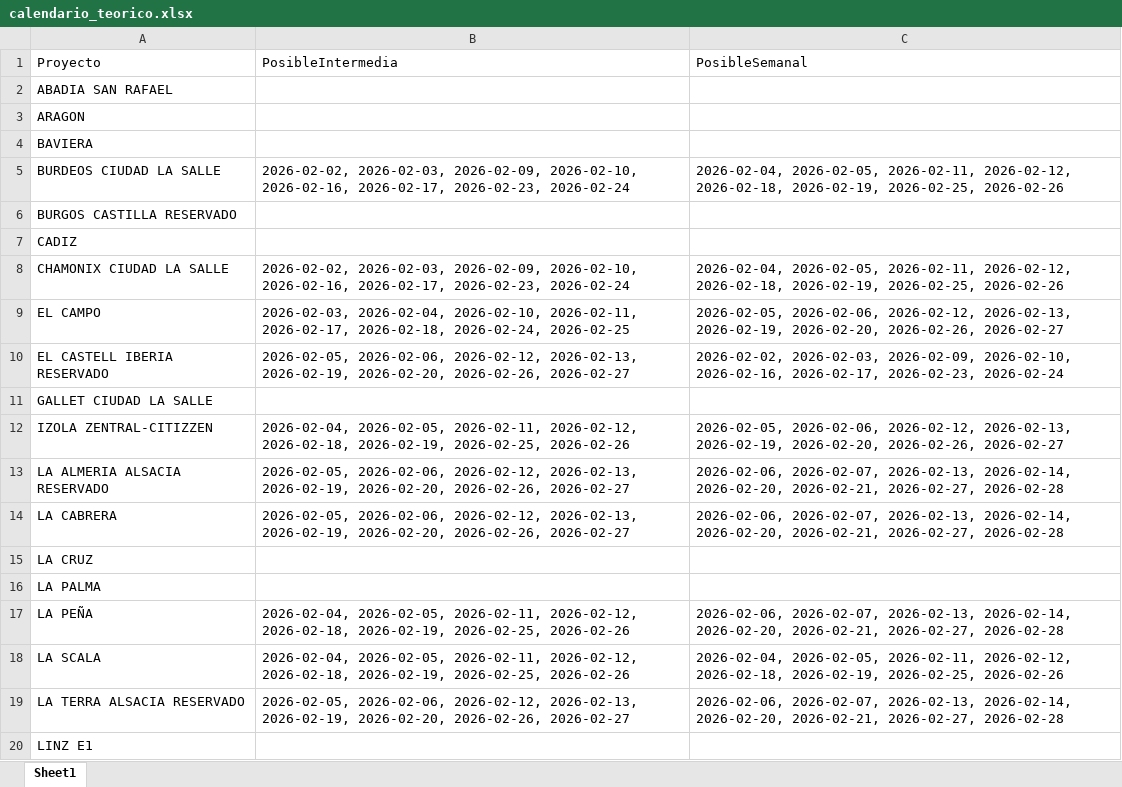
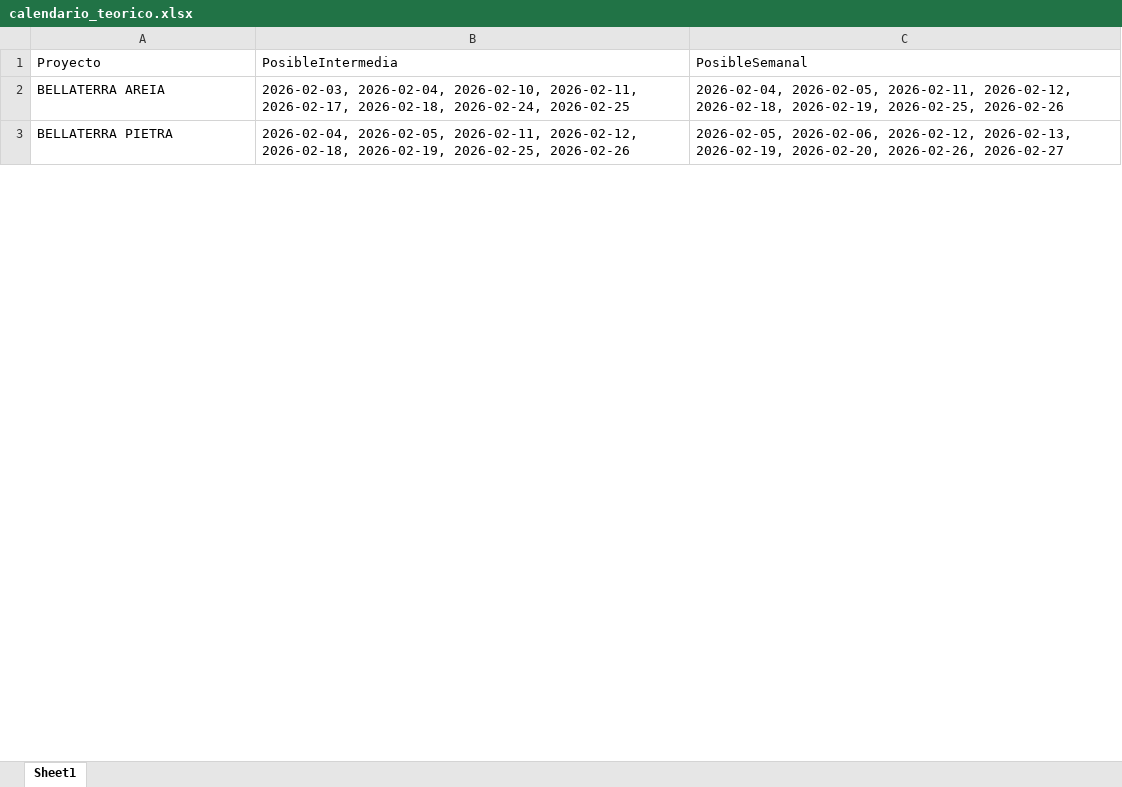
Before and after one commit to leanmarval-ui/CumplimientoActasCali, an Excel workbook: output/calendario_teorico.xlsx, sheet Sheet1, drawn as a sheet; only a part is shown; values as stored, in another font and other column widths than the file's, no borders; removed rows and columns are numbered as before the commit, all else as after; the diff covers the shown part only; the diff names each change by its address in the sheet, - before the commit and + after, or states it on an @@ line.

```diff
--- a/output/calendario_teorico.xlsx (sheet Sheet1)
+++ b/output/calendario_teorico.xlsx (sheet Sheet1)
-row 2: ABADIA SAN RAFAEL
-row 3: ARAGON
-row 4: BAVIERA
-A2 (Proyecto): BURDEOS CIUDAD LA SALLE
+A2 (Proyecto): BELLATERRA AREIA
-B2 (PosibleIntermedia): 2026-02-02, 2026-02-03, 2026-02-09, 2026-02-10, 2026-02-16, 2026-02-17, 2026-02-23, 2026-02-24
+B2 (PosibleIntermedia): 2026-02-03, 2026-02-04, 2026-02-10, 2026-02-11, 2026-02-17, 2026-02-18, 2026-02-24, 2026-02-25
-row 6: BURGOS CASTILLA RESERVADO
-row 7: CADIZ
-row 8: CHAMONIX CIUDAD LA SALLE | 2026-02-02, 2026-02-03, 2026-02-09, 2026-02-10, 2026-02-16, 2026-02-17, 2026-02-23, 2026-02-24 | 2026-02-04, 2026-02-05, 2026-02-11, 2026-02-12, 2026-02-18, 2026-02-19, 2026-02-25, 2026-02-26
-row 9: EL CAMPO | 2026-02-03, 2026-02-04, 2026-02-10, 2026-02-11, 2026-02-17, 2026-02-18, 2026-02-24, 2026-02-25 | 2026-02-05, 2026-02-06, 2026-02-12, 2026-02-13, 2026-02-19, 2026-02-20, 2026-02-26, 2026-02-27
-row 10: EL CASTELL IBERIA RESERVADO | 2026-02-05, 2026-02-06, 2026-02-12, 2026-02-13, 2026-02-19, 2026-02-20, 2026-02-26, 2026-02-27 | 2026-02-02, 2026-02-03, 2026-02-09, 2026-02-10, 2026-02-16, 2026-02-17, 2026-02-23, 2026-02-24
-row 11: GALLET CIUDAD LA SALLE
-A3 (Proyecto): IZOLA ZENTRAL-CITIZZEN
+A3 (Proyecto): BELLATERRA PIETRA
-row 13: LA ALMERIA ALSACIA RESERVADO | 2026-02-05, 2026-02-06, 2026-02-12, 2026-02-13, 2026-02-19, 2026-02-20, 2026-02-26, 2026-02-27 | 2026-02-06, 2026-02-07, 2026-02-13, 2026-02-14, 2026-02-20, 2026-02-21, 2026-02-27, 2026-02-28
-row 14: LA CABRERA | 2026-02-05, 2026-02-06, 2026-02-12, 2026-02-13, 2026-02-19, 2026-02-20, 2026-02-26, 2026-02-27 | 2026-02-06, 2026-02-07, 2026-02-13, 2026-02-14, 2026-02-20, 2026-02-21, 2026-02-27, 2026-02-28
-row 15: LA CRUZ
-row 16: LA PALMA
-row 17: LA PEÑA | 2026-02-04, 2026-02-05, 2026-02-11, 2026-02-12, 2026-02-18, 2026-02-19, 2026-02-25, 2026-02-26 | 2026-02-06, 2026-02-07, 2026-02-13, 2026-02-14, 2026-02-20, 2026-02-21, 2026-02-27, 2026-02-28
-row 18: LA SCALA | 2026-02-04, 2026-02-05, 2026-02-11, 2026-02-12, 2026-02-18, 2026-02-19, 2026-02-25, 2026-02-26 | 2026-02-04, 2026-02-05, 2026-02-11, 2026-02-12, 2026-02-18, 2026-02-19, 2026-02-25, 2026-02-26
-row 19: LA TERRA ALSACIA RESERVADO | 2026-02-05, 2026-02-06, 2026-02-12, 2026-02-13, 2026-02-19, 2026-02-20, 2026-02-26, 2026-02-27 | 2026-02-06, 2026-02-07, 2026-02-13, 2026-02-14, 2026-02-20, 2026-02-21, 2026-02-27, 2026-02-28
-row 20: LINZ E1
```
Also changed, not shown: 29 removed rows and 5 edited cells elsewhere in this sheet, output/calendario_comparado.xlsx, output/calendario_real.xlsx, 2 other files.
